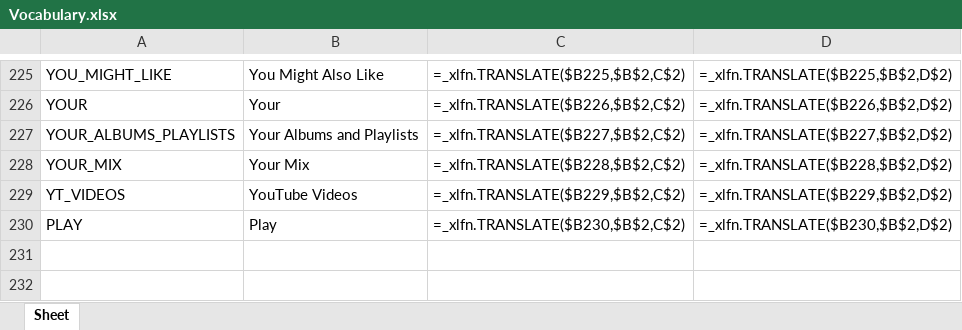
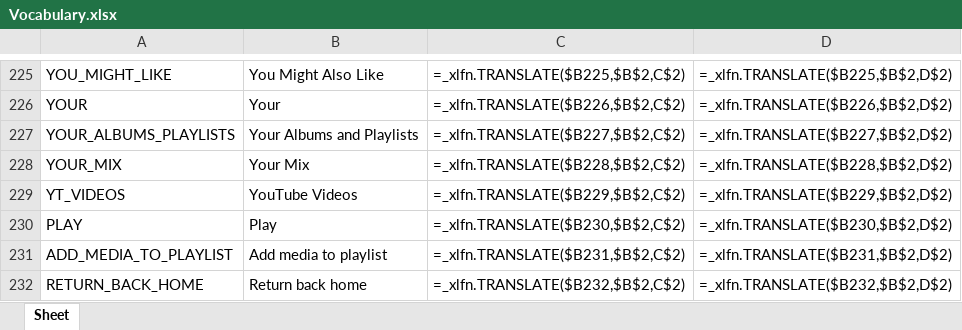
Before and after one commit to Icass1/rockit, an Excel workbook: Vocabulary.xlsx, sheet Sheet, drawn as a sheet; only a part is shown, gaps mark what is left out; values as stored, in another font and other column widths than the file's, no borders; formulas without a stored value are shown as written; table styles not drawn; the diff names each change by its address in the sheet, - before the commit and + after, or states it on an @@ line.

```diff
--- a/Vocabulary.xlsx (sheet Sheet)
+++ b/Vocabulary.xlsx (sheet Sheet)
+row 231: ADD_MEDIA_TO_PLAYLIST | Add media to playlist | =_xlfn.TRANSLATE($B231,$B$2,C$2) | =_xlfn.TRANSLATE($B231,$B$2,D$2)
+row 232: RETURN_BACK_HOME | Return back home | =_xlfn.TRANSLATE($B232,$B$2,C$2) | =_xlfn.TRANSLATE($B232,$B$2,D$2)
```
Also changed, not shown: 27 other files.
